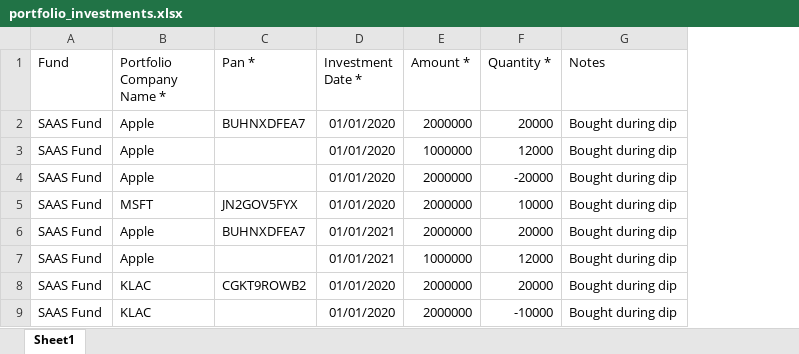
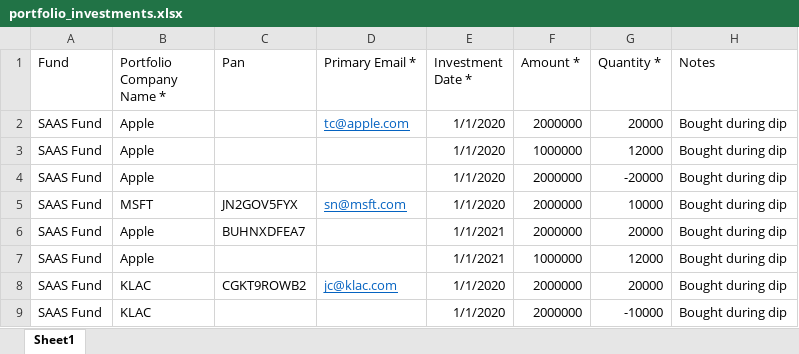
Before and after one commit to sampadadiwan/IRM, an Excel workbook: public/sample_uploads/portfolio_investments.xlsx, sheet Sheet1, drawn as a sheet; only a part is shown; values as stored, in another font and other column widths than the file's, no borders; addresses are those after the commit; the diff names each change by its address in the sheet, - before the commit and + after, or states it on an @@ line.

```diff
--- a/public/sample_uploads/portfolio_investments.xlsx (sheet Sheet1)
+++ b/public/sample_uploads/portfolio_investments.xlsx (sheet Sheet1)
+column D (Primary Email *), rows 2-8: tc@apple.com |  |  | sn@msft.com |  |  | jc@klac.com
-C1: Pan *
+C1: Pan
-C2 (Pan): BUHNXDFEA7
+C2 (Pan): (empty)
-E2:E5 (Investment Date *): 01/01/2020
+E2:E5 (Investment Date *): 1/1/2020
-E6:E7 (Investment Date *): 01/01/2021
+E6:E7 (Investment Date *): 1/1/2021
-E8:E9 (Investment Date *): 01/01/2020
+E8:E9 (Investment Date *): 1/1/2020
```
Also changed, not shown: public/sample_uploads/co_invest_portfolio_investments_failed.xlsx, public/sample_uploads/valuations.xlsx, 4 other files.
